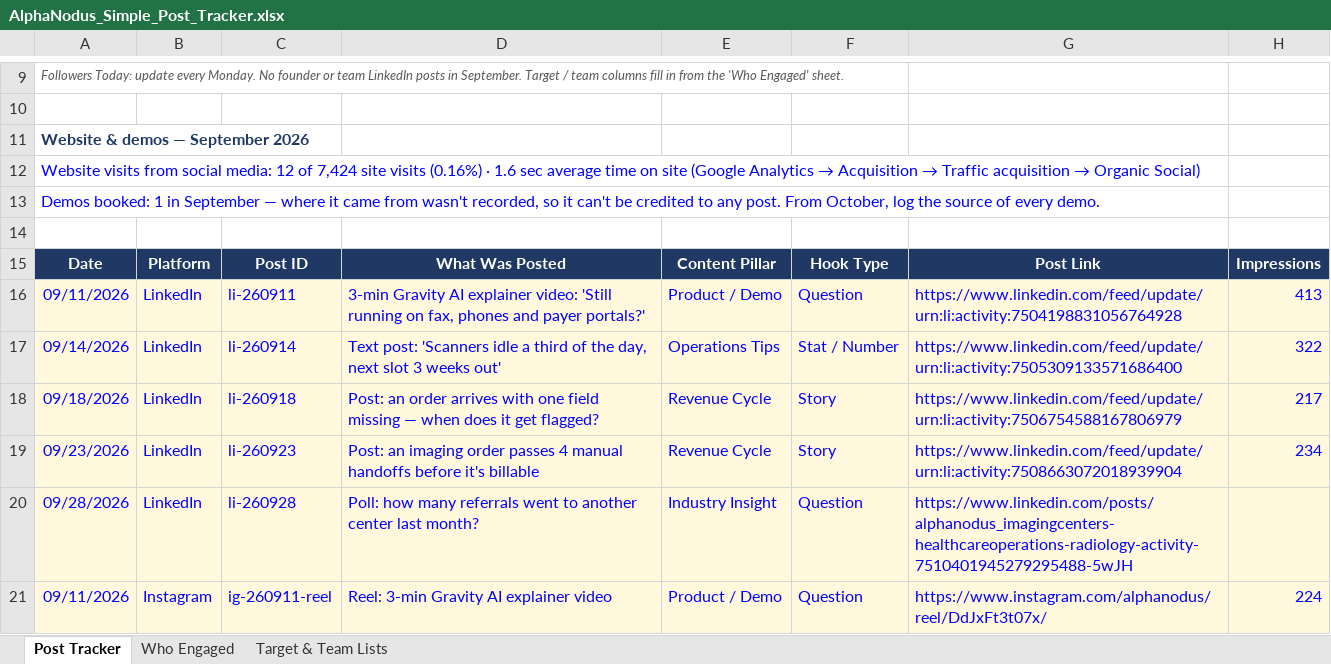
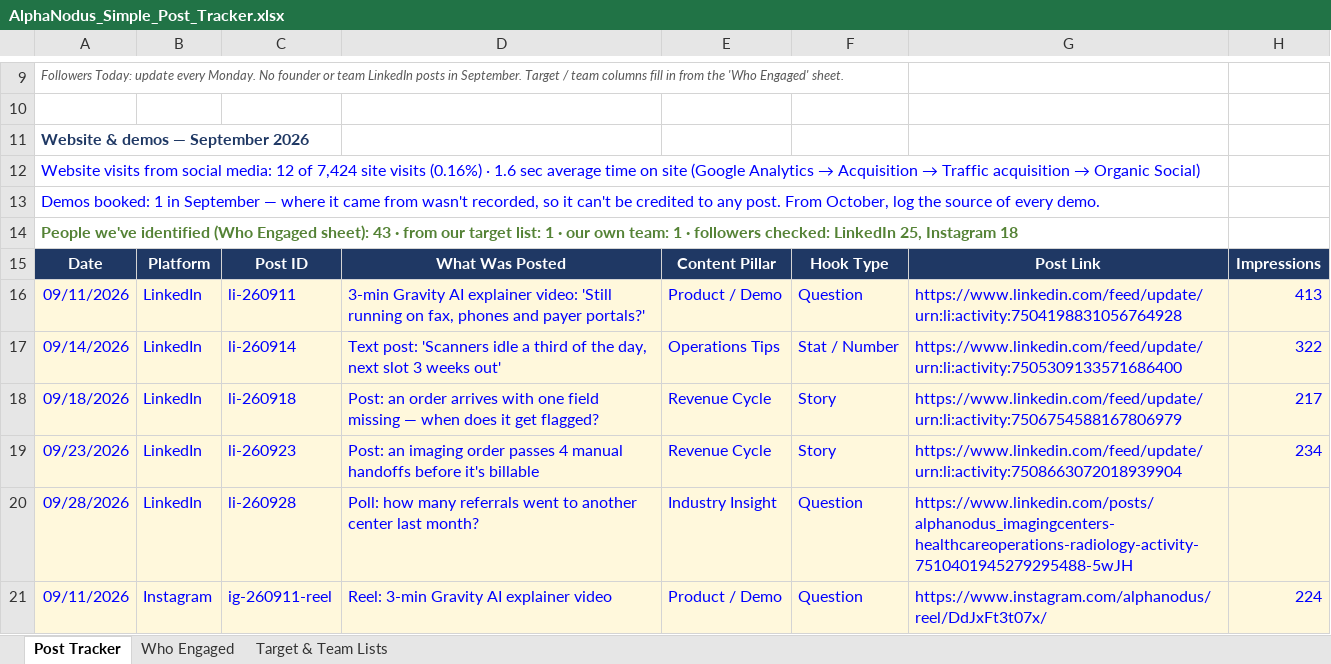
Before and after one commit to himanshu95552/Claude-Projects, an Excel workbook: social-media-tracker/AlphaNodus_Simple_Post_Tracker.xlsx, sheet Post Tracker, drawn as a sheet; only a part is shown, gaps mark what is left out; values as stored, in another font and other column widths than the file's, no borders; charts and pictures and conditional formats not drawn; the diff names each change by its address in the sheet, - before the commit and + after, or states it on an @@ line.

```diff
--- a/social-media-tracker/AlphaNodus_Simple_Post_Tracker.xlsx (sheet Post Tracker)
+++ b/social-media-tracker/AlphaNodus_Simple_Post_Tracker.xlsx (sheet Post Tracker)
-A14: (empty)
+A14: People we've identified (Who Engaged sheet): 43 · from our target list: 1 · our own team: 1 · followers checked: LinkedIn 25, Instagram 18
```
Also changed, not shown: sheet Who Engaged, sheet Target & Team Lists, 1 other file.
